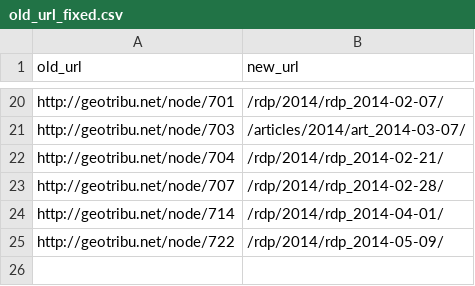
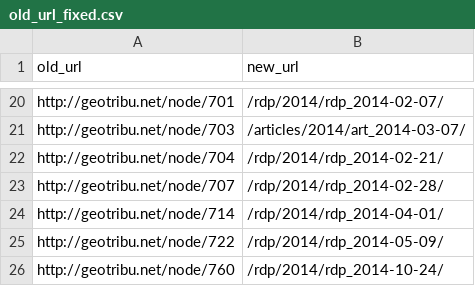
Before and after one commit to geotribu/website, a CSV file: content/toc_nav_ignored/old_url_fixed.csv, drawn as a sheet; only a part is shown, gaps mark what is left out.

```diff
--- a/content/toc_nav_ignored/old_url_fixed.csv
+++ b/content/toc_nav_ignored/old_url_fixed.csv
@@ -25 +25,2 @@ http://geotribu.net/node/714,/rdp/2014/rdp_2014-04-01/
 http://geotribu.net/node/722,/rdp/2014/rdp_2014-05-09/
+http://geotribu.net/node/760,/rdp/2014/rdp_2014-10-24/
```
Also changed, not shown: 1 other file.
